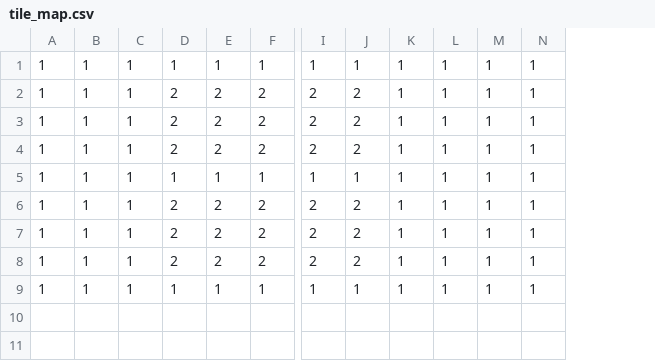
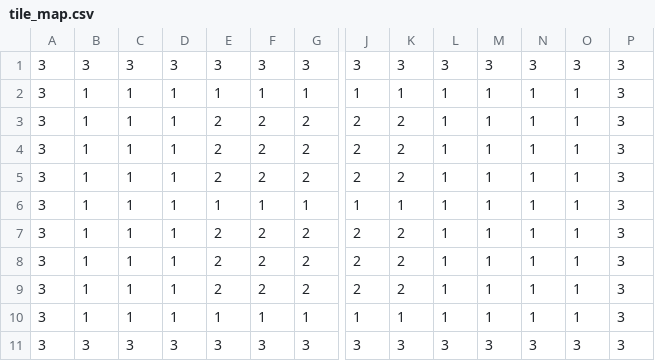
Before and after one commit to gnepo001/goldnsilver, a CSV file: tile_map.csv, drawn as a sheet; only a part is shown, gaps mark what is left out; addresses are those after the commit; rows hold the shown columns only; the diff names each change by its address in the sheet, - before the commit and + after, or states it on an @@ line.

```diff
--- a/tile_map.csv
+++ b/tile_map.csv
+column A, rows 2-10: all 3
+column P, rows 2-10: all 3
+row 1: 3 | 3 | 3 | 3 | 3 | 3 | 3 | 3 | 3 | 3 | 3 | 3 | 3 | 3
+row 11: 3 | 3 | 3 | 3 | 3 | 3 | 3 | 3 | 3 | 3 | 3 | 3 | 3 | 3
```
Also changed, not shown: 5 other files.
